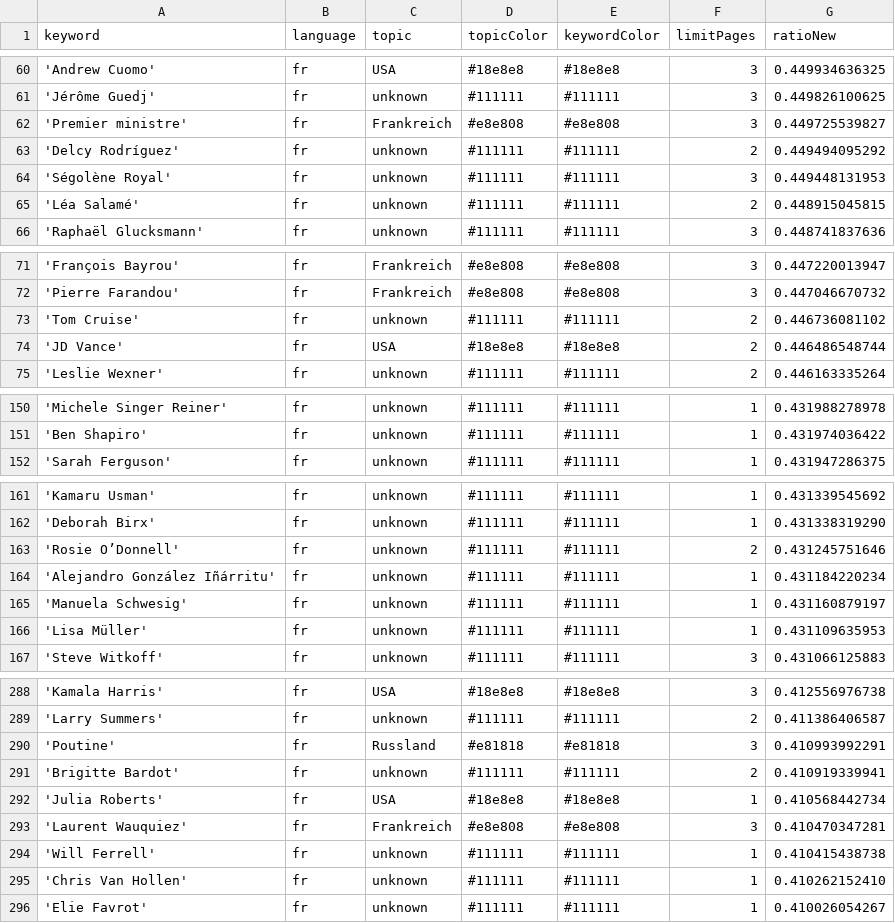
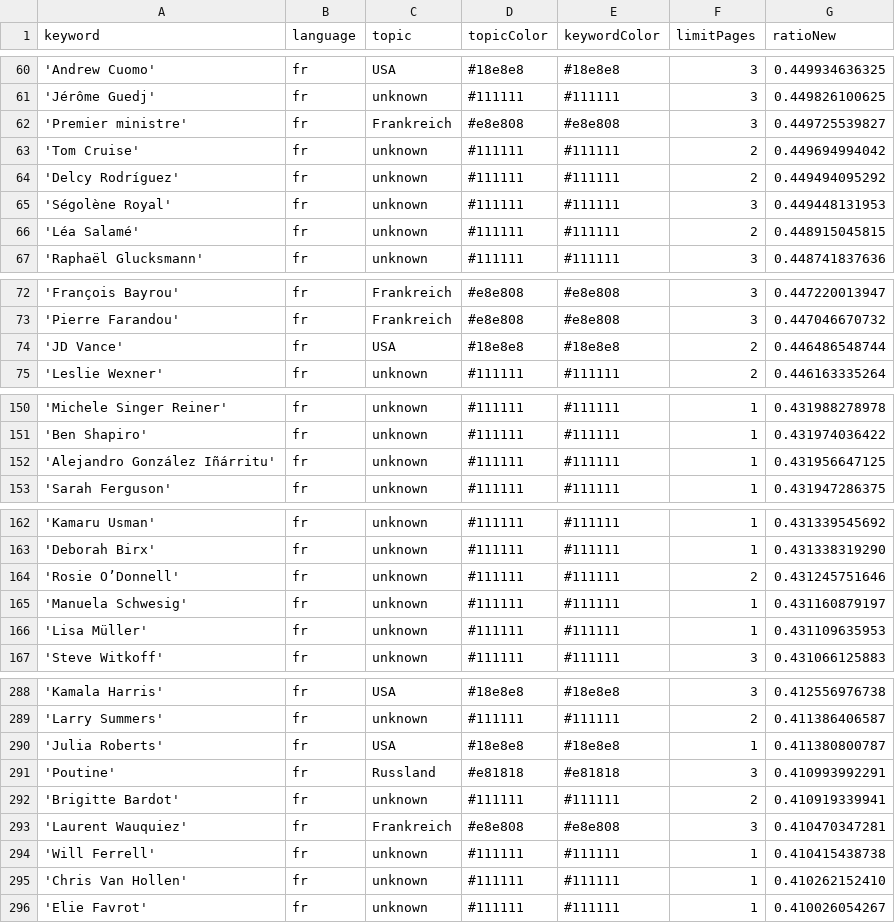
Before and after one commit to JoPhi24-news/gensChuchoter, a CSV file: keywords.csv, drawn as a sheet; only a part is shown, gaps mark what is left out; the diff covers the shown part only.

```diff
--- a/keywords.csv
+++ b/keywords.csv
@@ -62,2 +62,3 @@ keyword,language,topic,topicColor,keywordColor,limitPages,ratioNew
 'Premier ministre',fr,Frankreich,#e8e808,#e8e808,3,0.449725539827
+'Tom Cruise',fr,unknown,#111111,#111111,2,0.449694994042
 'Delcy Rodríguez',fr,unknown,#111111,#111111,2,0.449494095292
@@ -72,3 +73,2 @@ keyword,language,topic,topicColor,keywordColor,limitPages,ratioNew
 'Pierre Farandou',fr,Frankreich,#e8e808,#e8e808,3,0.447046670732
-'Tom Cruise',fr,unknown,#111111,#111111,2,0.446736081102
 'JD Vance',fr,USA,#18e8e8,#18e8e8,2,0.446486548744
@@ -151,2 +151,3 @@ keyword,language,topic,topicColor,keywordColor,limitPages,ratioNew
 'Ben Shapiro',fr,unknown,#111111,#111111,1,0.431974036422
+'Alejandro González Iñárritu',fr,unknown,#111111,#111111,1,0.431956647125
 'Sarah Ferguson',fr,unknown,#111111,#111111,1,0.431947286375
@@ -163,3 +164,2 @@ keyword,language,topic,topicColor,keywordColor,limitPages,ratioNew
 'Rosie O’Donnell',fr,unknown,#111111,#111111,2,0.431245751646
-'Alejandro González Iñárritu',fr,unknown,#111111,#111111,1,0.431184220234
 'Manuela Schwesig',fr,unknown,#111111,#111111,1,0.431160879197
@@ -289,5 +289,5 @@ keyword,language,topic,topicColor,keywordColor,limitPages,ratioNew
 'Larry Summers',fr,unknown,#111111,#111111,2,0.411386406587
+'Julia Roberts',fr,USA,#18e8e8,#18e8e8,1,0.411380800787
 'Poutine',fr,Russland,#e81818,#e81818,3,0.410993992291
 'Brigitte Bardot',fr,unknown,#111111,#111111,2,0.410919339941
-'Julia Roberts',fr,USA,#18e8e8,#18e8e8,1,0.410568442734
 'Laurent Wauquiez',fr,Frankreich,#e8e808,#e8e808,3,0.410470347281
```
Also changed, not shown: 4 added rows, 4 removed rows and 2 edited cells elsewhere in this file, csv/news_2026_10.csv, 1 other file.
